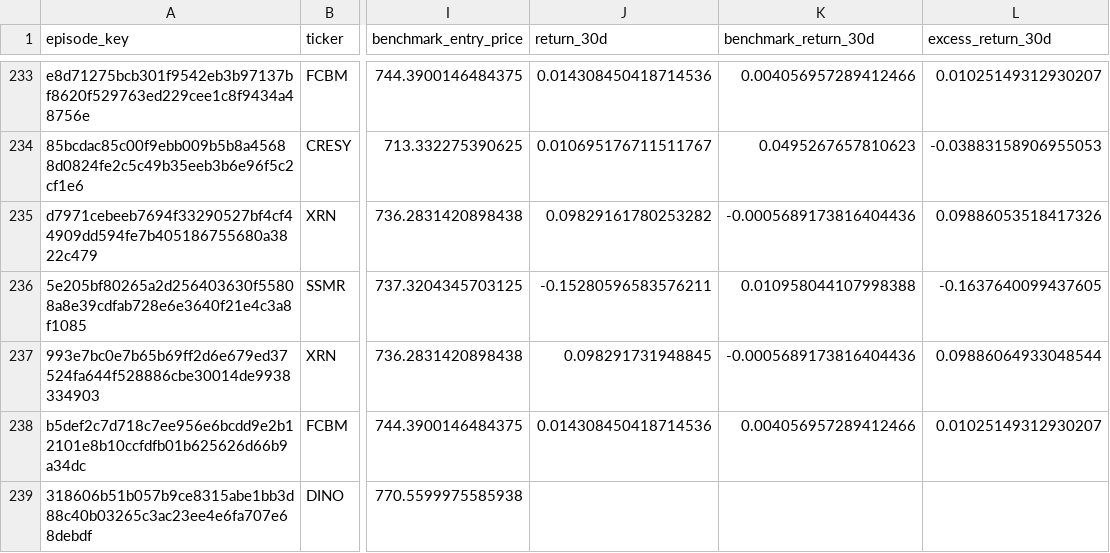
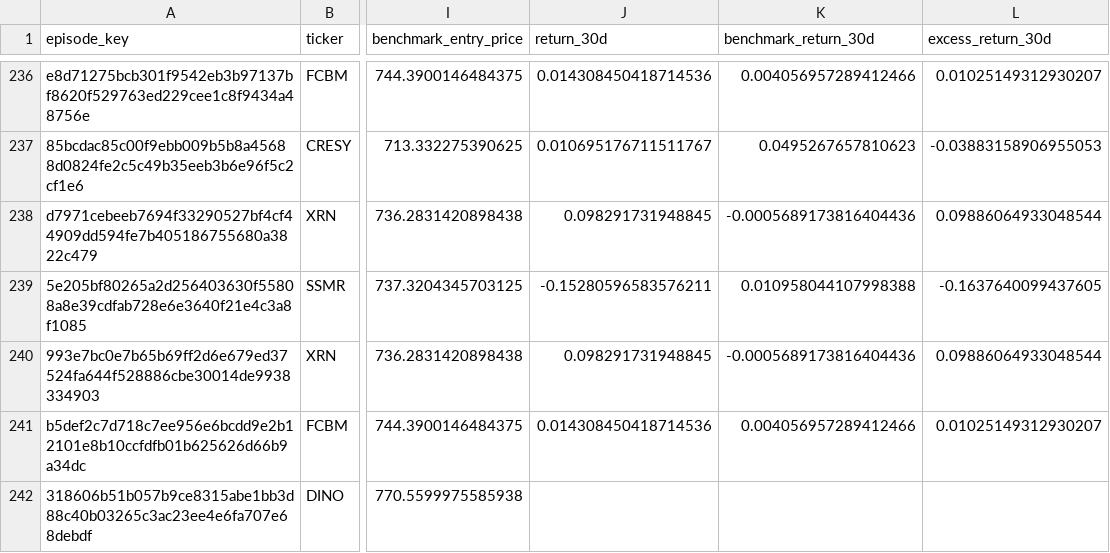
Before and after one commit to mrshu/openinsider-notifier, a CSV file: data/live/sec_daily/candidate_forward_returns.csv, drawn as a sheet; only a part is shown, gaps mark what is left out; addresses are those after the commit; the diff covers the shown part only; the diff names each change by its address in the sheet, - before the commit and + after, or states it on an @@ line.

```diff
--- a/data/live/sec_daily/candidate_forward_returns.csv
+++ b/data/live/sec_daily/candidate_forward_returns.csv
-J238 (return_30d): 0.09829161780253282
+J238 (return_30d): 0.098291731948845
-L238 (excess_return_30d): 0.09886053518417326
+L238 (excess_return_30d): 0.09886064933048544
```
Also changed, not shown: 4 added rows and 25 edited cells elsewhere in this file, data/live/sec_daily/candidate_episode_history.csv, data/live/sec_daily/filings_manifest_latest.csv, 14 other files.
